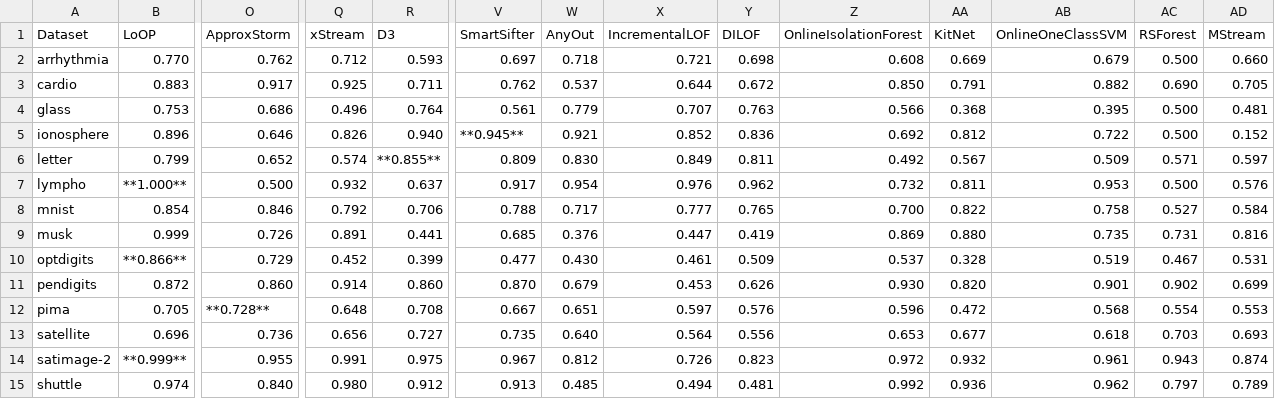
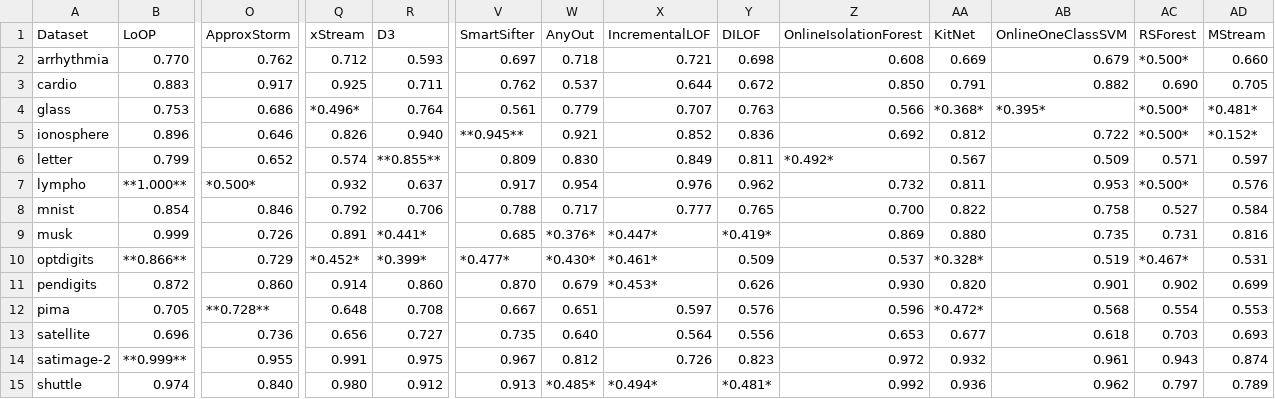
Before and after one commit to selimfirat/pysad, a CSV file: docs/benchmark/auroc.csv, drawn as a sheet; only a part is shown, gaps mark what is left out; the diff covers the shown part only; the diff names each change by its address in the sheet, - before the commit and + after, or states it on an @@ line.

Commit message:
feat: mark benchmark values at or below chance
The AUPR table now has a column with the fraction of anomalies of each
dataset. AUPR values at or below that fraction, and AUROC values at or
below 0.5, are in italics: they are no better than chance. The summary
gains a Mean AUPR / fraction column next to Mean AUPR. RSForest is added
to What the results do not show, because it scores every point 0.0 on
streams with fewer points than its 512-point window.

The tables are regenerated from the committed results.csv, so the metric
values do not change.

```diff
--- a/docs/benchmark/auroc.csv
+++ b/docs/benchmark/auroc.csv
-AC2 (RSForest): 0.500
+AC2 (RSForest): *0.500*
-Q4 (xStream): 0.496
+Q4 (xStream): *0.496*
-AA4 (KitNet): 0.368
+AA4 (KitNet): *0.368*
-AB4 (OnlineOneClassSVM): 0.395
+AB4 (OnlineOneClassSVM): *0.395*
-AC4:AC5 (RSForest): 0.500
+AC4:AC5 (RSForest): *0.500*
-AD4 (MStream): 0.481
+AD4 (MStream): *0.481*
-AD5 (MStream): 0.152
+AD5 (MStream): *0.152*
-Z6 (OnlineIsolationForest): 0.492
+Z6 (OnlineIsolationForest): *0.492*
-O7 (ApproxStorm): 0.500
+O7 (ApproxStorm): *0.500*
-AC7 (RSForest): 0.500
+AC7 (RSForest): *0.500*
-R9 (D3): 0.441
+R9 (D3): *0.441*
-W9 (AnyOut): 0.376
+W9 (AnyOut): *0.376*
-X9 (IncrementalLOF): 0.447
+X9 (IncrementalLOF): *0.447*
-Y9 (DILOF): 0.419
+Y9 (DILOF): *0.419*
-Q10 (xStream): 0.452
+Q10 (xStream): *0.452*
-R10 (D3): 0.399
+R10 (D3): *0.399*
-V10 (SmartSifter): 0.477
+V10 (SmartSifter): *0.477*
-W10 (AnyOut): 0.430
+W10 (AnyOut): *0.430*
-X10 (IncrementalLOF): 0.461
+X10 (IncrementalLOF): *0.461*
-AA10 (KitNet): 0.328
+AA10 (KitNet): *0.328*
-AC10 (RSForest): 0.467
+AC10 (RSForest): *0.467*
-X11 (IncrementalLOF): 0.453
+X11 (IncrementalLOF): *0.453*
-AA12 (KitNet): 0.472
+AA12 (KitNet): *0.472*
-W15 (AnyOut): 0.485
+W15 (AnyOut): *0.485*
-X15 (IncrementalLOF): 0.494
+X15 (IncrementalLOF): *0.494*
-Y15 (DILOF): 0.481
+Y15 (DILOF): *0.481*
```
Also changed, not shown: 30 edited cells elsewhere in this file, docs/benchmark/aupr.csv, docs/benchmark/drift_aupr.csv, 7 other files.
